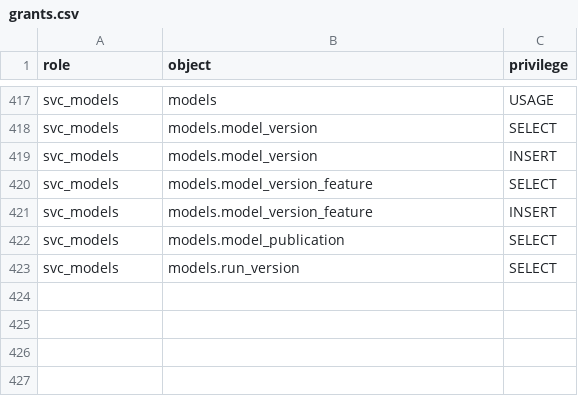
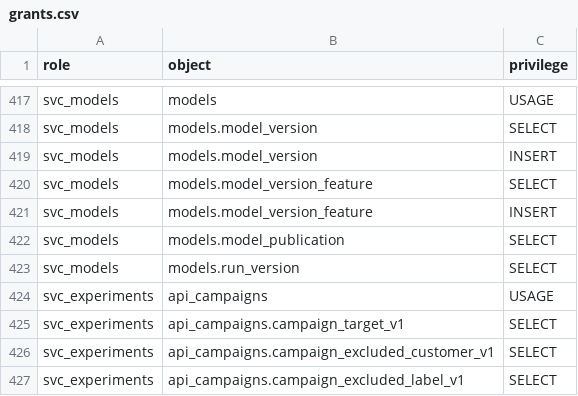
Before and after one commit to Equipo-03-Proyecto10/retail-segmentation, a CSV file: contracts/db/grants.csv, drawn as a sheet; only a part is shown, gaps mark what is left out.

Commit message:
feat(sql): create the campaign views experimentation reads (#1051)
campaign_target_v1, campaign_excluded_customer_v1 and campaign_excluded_label_v1
in the campaigns boundary section, as their contracts define them:
CREATE OR REPLACE VIEW, security_invoker = off, closed to PUBLIC. svc_experiments
gets USAGE on api_campaigns and SELECT on the three views, in the schema and in
grants.csv, and nothing on the campaigns tables. The root test reads the views
against a database loaded from empty: every seeded campaign has its row and its
exclusions, no column beyond the contract's, svc_experiments reads them and
svc_checkins, svc_campaigns, svc_sales and retail_app cannot.

```diff
--- a/contracts/db/grants.csv
+++ b/contracts/db/grants.csv
@@ -423 +423,5 @@ svc_models,models.model_publication,SELECT
 svc_models,models.run_version,SELECT
+svc_experiments,api_campaigns,USAGE
+svc_experiments,api_campaigns.campaign_target_v1,SELECT
+svc_experiments,api_campaigns.campaign_excluded_customer_v1,SELECT
+svc_experiments,api_campaigns.campaign_excluded_label_v1,SELECT
```
Also changed, not shown: 2 other files.
